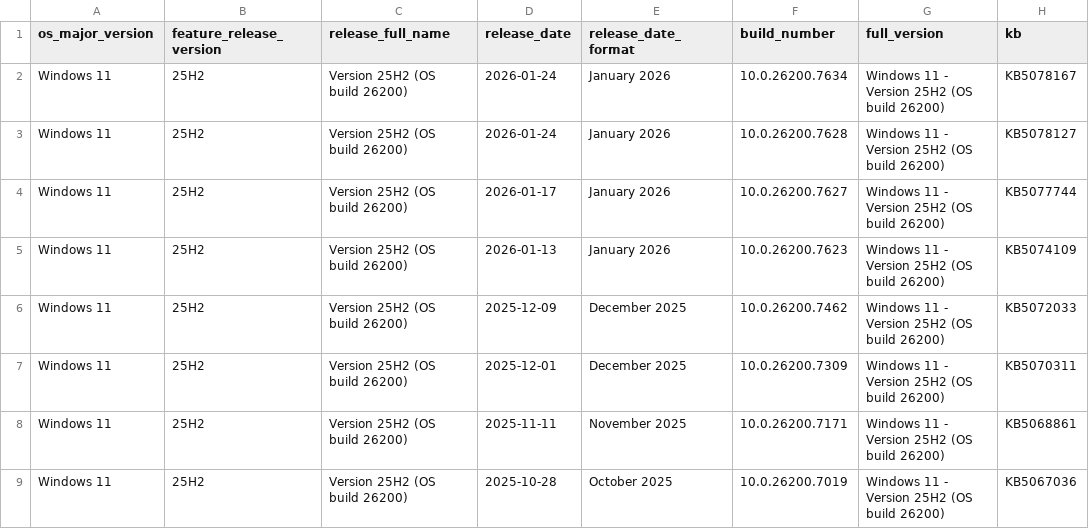
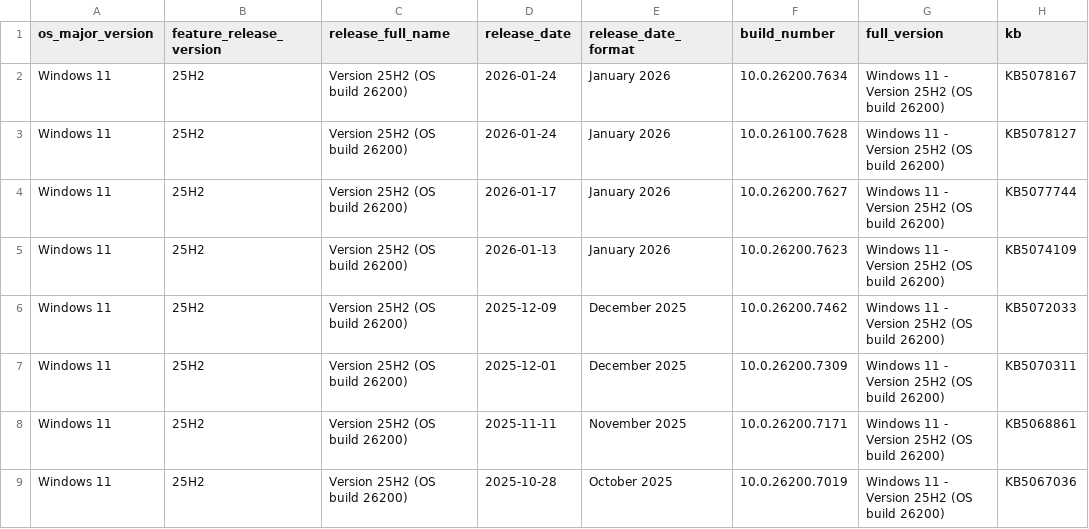
Before and after one commit to Clemv95/Windows-Update-CSV-Scraper, a CSV file: win11_builds.csv, drawn as a sheet; only a part is shown.

Commit message:
Update win11_builds.csv

```diff
--- a/win11_builds.csv
+++ b/win11_builds.csv
@@ -2,3 +2,3 @@ os_major_version,feature_release_version,release_full_name,release_date,release_
 Windows 11,25H2,Version 25H2 (OS build 26200),2026-01-24,January 2026,10.0.26200.7634,Windows 11 - Version 25H2 (OS build 26200),KB5078167
-Windows 11,25H2,Version 25H2 (OS build 26200),2026-01-24,January 2026,10.0.26200.7628,Windows 11 - Version 25H2 (OS build 26200),KB5078127
+Windows 11,25H2,Version 25H2 (OS build 26200),2026-01-24,January 2026,10.0.26100.7628,Windows 11 - Version 25H2 (OS build 26200),KB5078127
 Windows 11,25H2,Version 25H2 (OS build 26200),2026-01-17,January 2026,10.0.26200.7627,Windows 11 - Version 25H2 (OS build 26200),KB5077744
```
